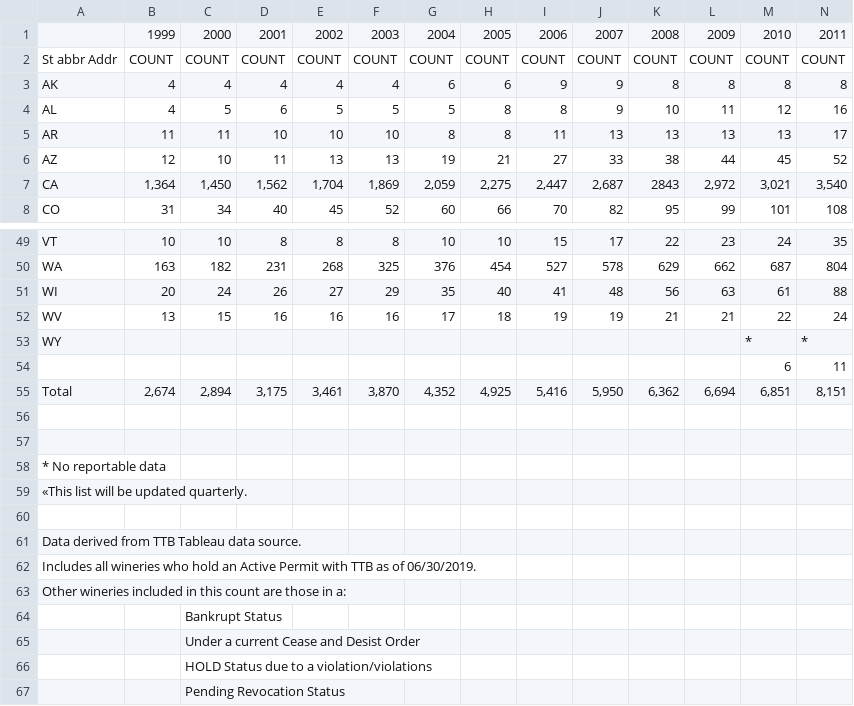
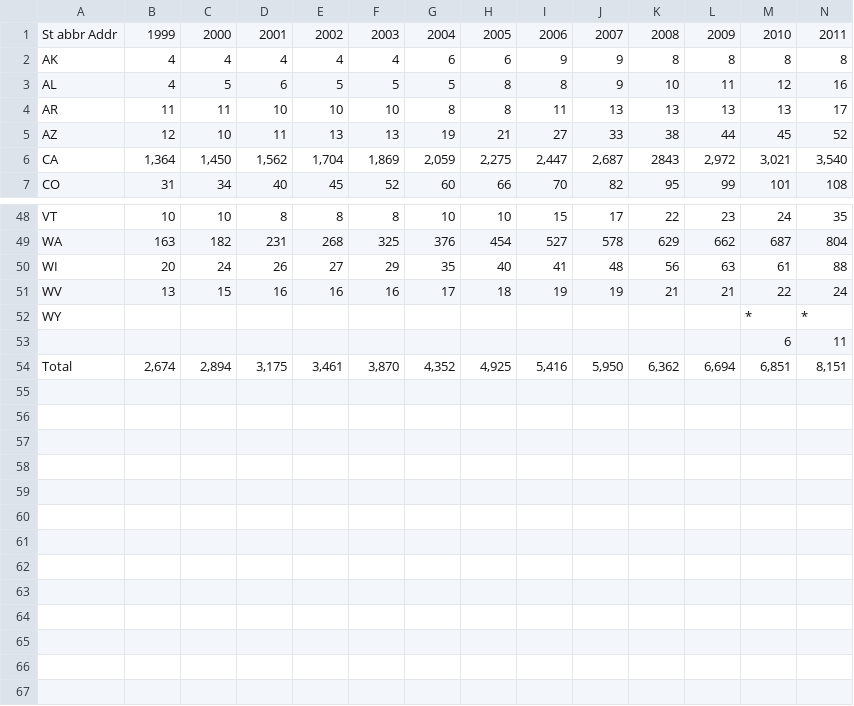
Before and after one commit to javarob/tomahawks, a CSV file: Data/q2-bonded-wine-producers-by-state-1999-june-2019.csv, drawn as a sheet; only a part is shown, gaps mark what is left out; rows hold the shown columns only; the diff names each change by its address in the sheet, - before the commit and + after, or states it on an @@ line.

Commit message:
actual q2 doc

```diff
--- a/Data/q2-bonded-wine-producers-by-state-1999-june-2019.csv
+++ b/Data/q2-bonded-wine-producers-by-state-1999-june-2019.csv
-A1: (empty)
+A1: St abbr Addr
-row 2: St abbr Addr | COUNT | COUNT | COUNT | COUNT | COUNT | COUNT | COUNT | COUNT | COUNT | COUNT | COUNT | COUNT | COUNT
-row 56: (empty)
-row 57: (empty)
-row 58: * No reportable data
-row 59: «This list will be updated quarterly.
-row 60: (empty)
-row 61: Data derived from TTB Tableau data source.
-row 62: Includes all wineries who hold an Active Permit with TTB as of 06/30/2019.
-row 63: Other wineries included in this count are those in a:
-row 64:  |  | Bankrupt Status
-row 65:  |  | Under a current Cease and Desist Order
-row 66:  |  | HOLD Status due to a violation/violations
-row 67:  |  | Pending Revocation Status
```
